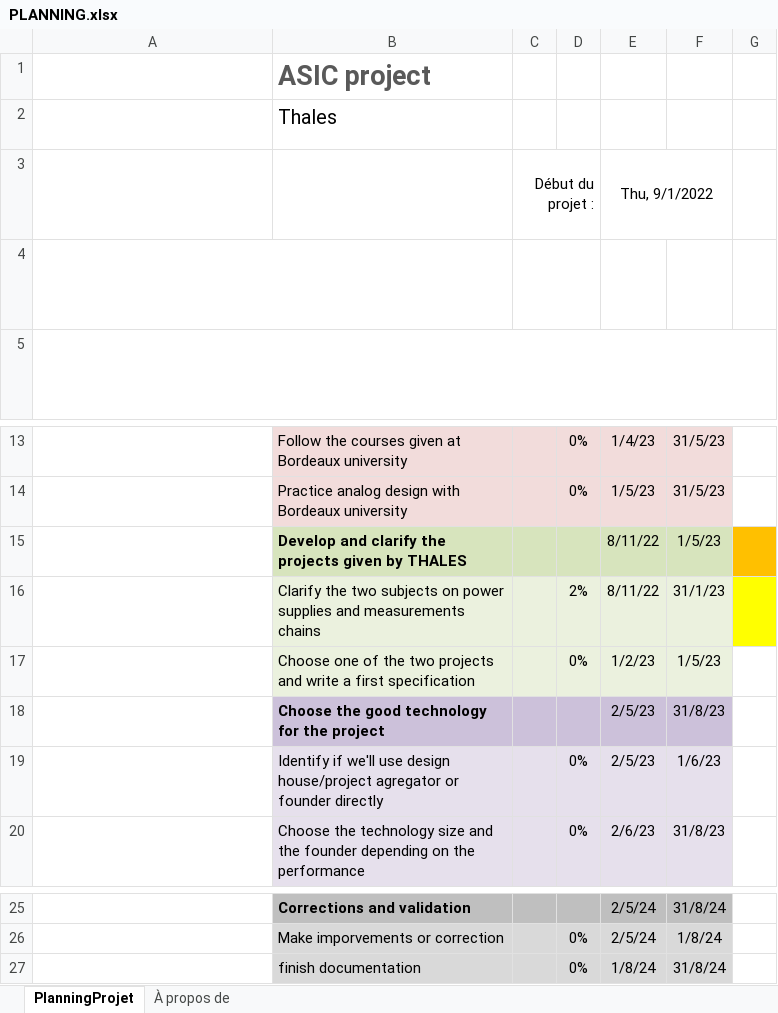
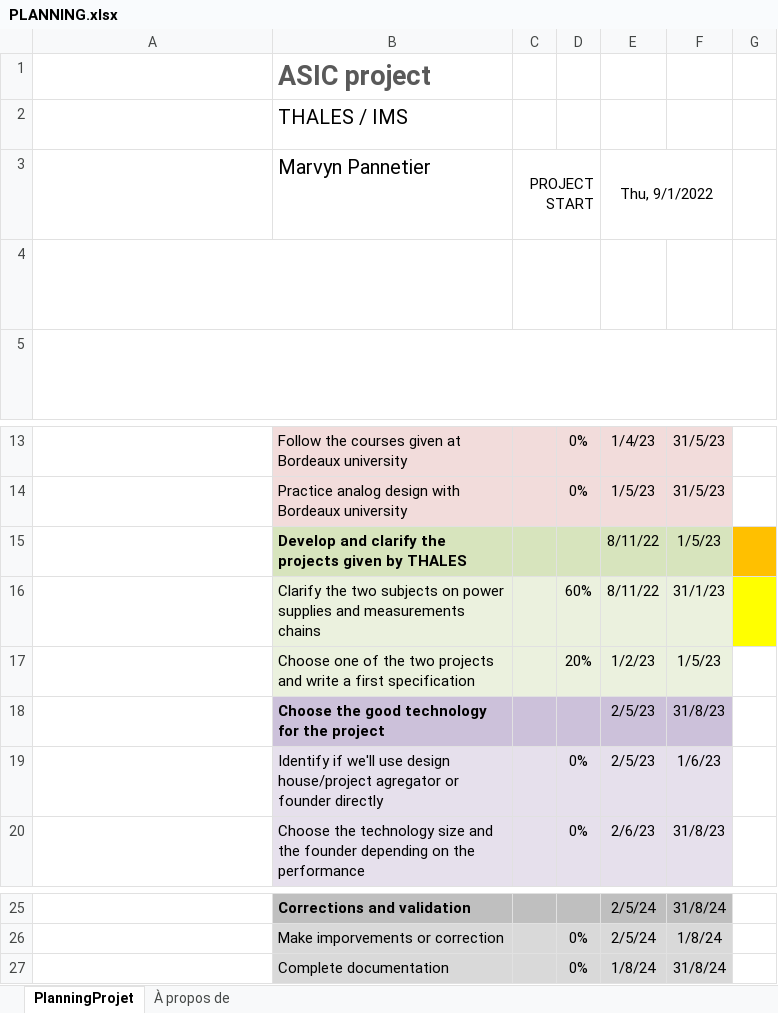
Before and after one commit to MarvynPannetier/ASIC, an Excel workbook: PLANNING.xlsx, sheet PlanningProjet, drawn as a sheet; only a part is shown, gaps mark what is left out; long unchanged cells end in …; values as stored, in another font and other column widths than the file's, no borders; conditional formats not drawn; the diff names each change by its address in the sheet, - before the commit and + after, or states it on an @@ line.

```diff
--- a/PLANNING.xlsx (sheet PlanningProjet)
+++ b/PLANNING.xlsx (sheet PlanningProjet)
-B2: Thales
+B2: THALES / IMS
-B3: (empty)
+B3: Marvyn Pannetier
-C3: Début du projet :
+C3: PROJECT START
-D16: 2%
+D16: 60%
-D17: 0%
+D17: 20%
-B27: finish documentation
+B27: Complete documentation
```
Also changed, not shown: 4 other files.
